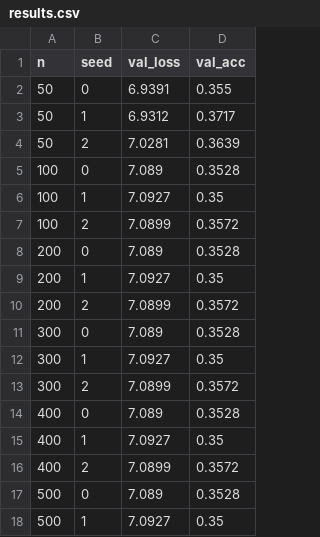
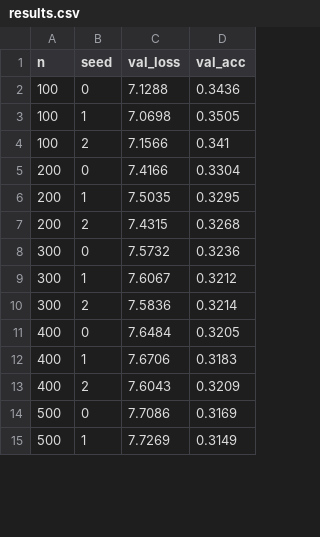
Before and after one commit to mumtahinamomo/data-economics, a CSV file: marginal_value/results.csv, drawn as a sheet; only a part is shown; the diff covers the shown part only.

```diff
--- a/marginal_value/results.csv
+++ b/marginal_value/results.csv
@@ -1,18 +1,15 @@
 n,seed,val_loss,val_acc
-50,0,6.9391,0.355
-50,1,6.9312,0.3717
-50,2,7.0281,0.3639
-100,0,7.089,0.3528
-100,1,7.0927,0.35
-100,2,7.0899,0.3572
-200,0,7.089,0.3528
-200,1,7.0927,0.35
-200,2,7.0899,0.3572
-300,0,7.089,0.3528
-300,1,7.0927,0.35
-300,2,7.0899,0.3572
-400,0,7.089,0.3528
-400,1,7.0927,0.35
-400,2,7.0899,0.3572
-500,0,7.089,0.3528
-500,1,7.0927,0.35
+100,0,7.1288,0.3436
+100,1,7.0698,0.3505
+100,2,7.1566,0.341
+200,0,7.4166,0.3304
+200,1,7.5035,0.3295
+200,2,7.4315,0.3268
+300,0,7.5732,0.3236
+300,1,7.6067,0.3212
+300,2,7.5836,0.3214
+400,0,7.6484,0.3205
+400,1,7.6706,0.3183
+400,2,7.6043,0.3209
+500,0,7.7086,0.3169
+500,1,7.7269,0.3149
```
Also changed, not shown: 12 added rows and 2 edited cells elsewhere in this file, 14 other files.
